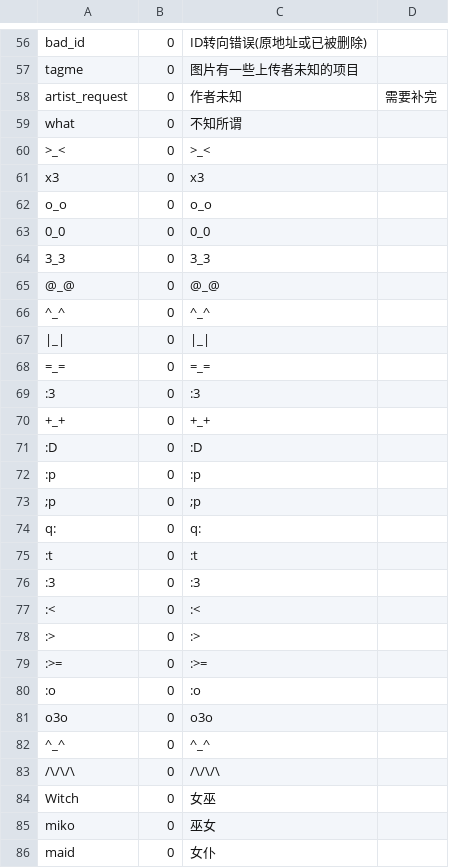
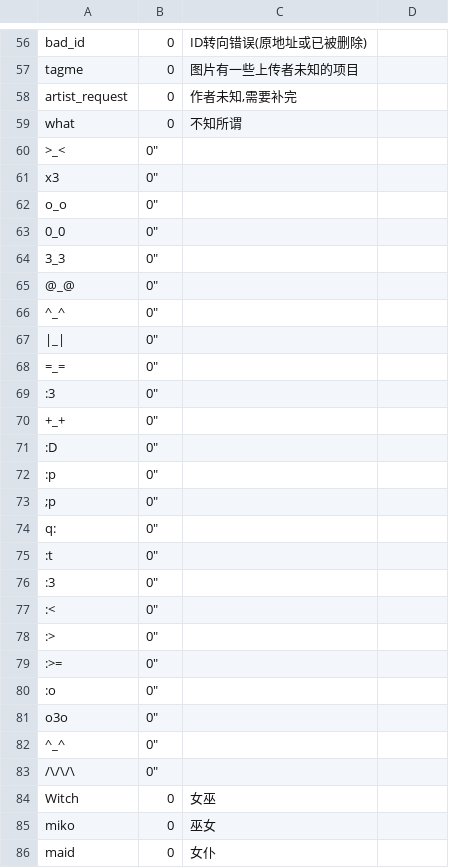
Before and after one commit to sgmklp/tag-for-autocompletion-with-translation, a CSV file: test-full.csv, drawn as a sheet; only a part is shown, gaps mark what is left out; the diff names each change by its address in the sheet, - before the commit and + after, or states it on an @@ line.

Commit message:
fix the translation be cut off bug

```diff
--- a/test-full.csv
+++ b/test-full.csv
-C58: 作者未知
+C58: 作者未知,需要补完
-D58: 需要补完
+D58: (empty)
-B60:B83: 0
+B60:B83: 0"
-C60: >_<
+C60: (empty)
-C61: x3
+C61: (empty)
-C62: o_o
+C62: (empty)
-C63: 0_0
+C63: (empty)
-C64: 3_3
+C64: (empty)
-C65: @_@
+C65: (empty)
-C66: ^_^
+C66: (empty)
-C67: |_|
+C67: (empty)
-C68: =_=
+C68: (empty)
-C69: :3
+C69: (empty)
-C70: +_+
+C70: (empty)
-C71: :D
+C71: (empty)
-C72: :p
+C72: (empty)
-C73: ;p
+C73: (empty)
-C74: q:
+C74: (empty)
-C75: :t
+C75: (empty)
-C76: :3
+C76: (empty)
-C77: :<
+C77: (empty)
-C78: :>
+C78: (empty)
-C79: :>=
+C79: (empty)
-C80: :o
+C80: (empty)
-C81: o3o
+C81: (empty)
-C82: ^_^
+C82: (empty)
-C83: /\/\/\
+C83: (empty)
```
Also changed, not shown: test-zh.csv, 2 other files.
